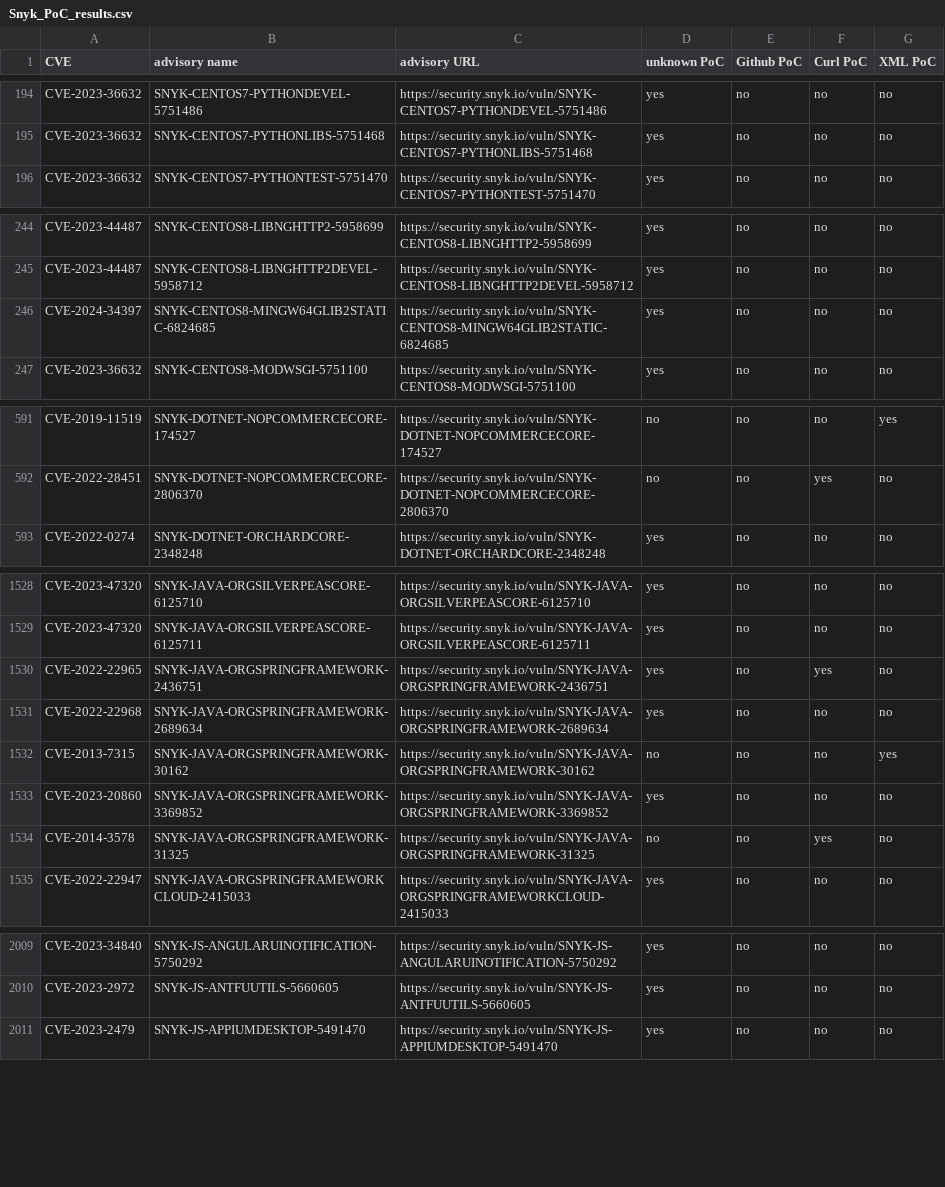
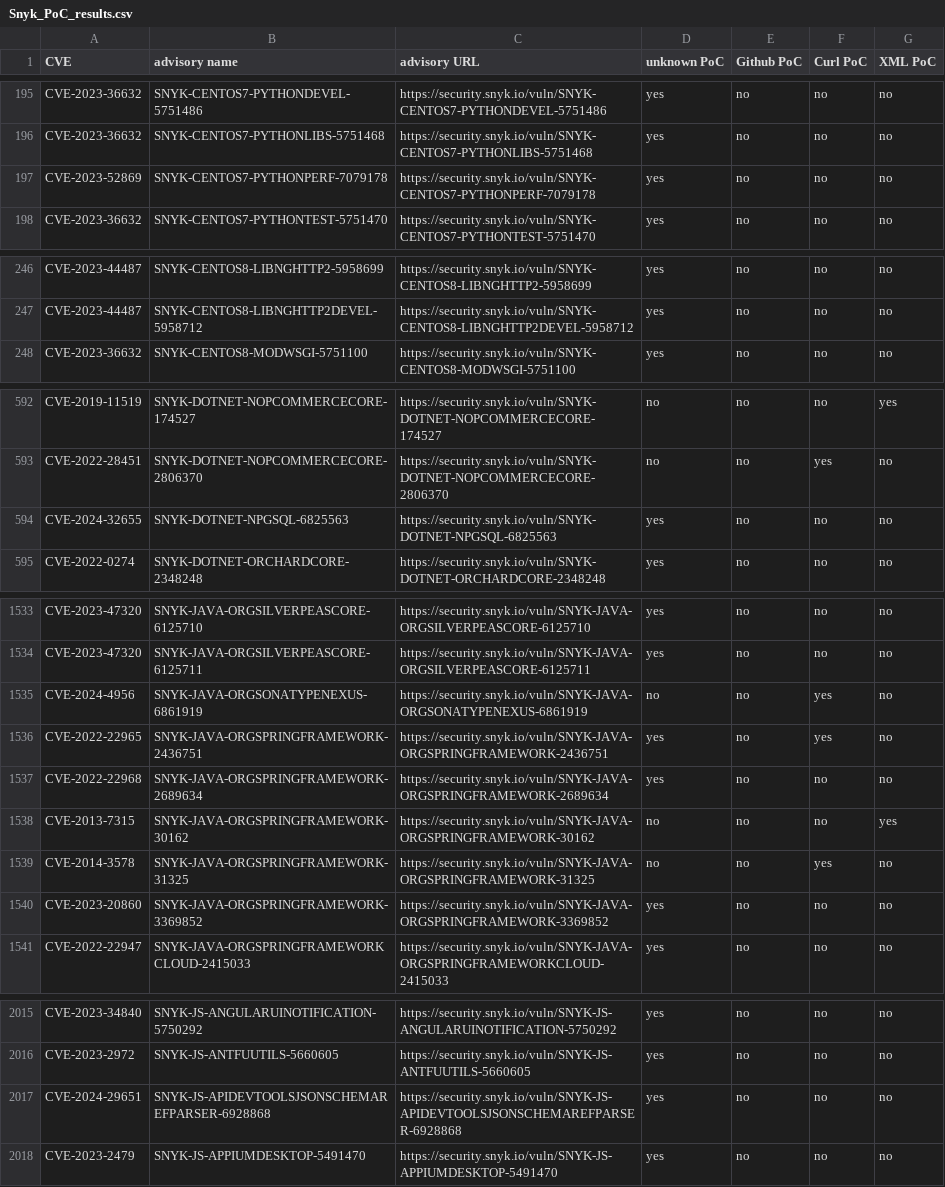
Before and after one commit to e-m-b-a/emba, a CSV file: config/Snyk_PoC_results.csv, drawn as a sheet; only a part is shown, gaps mark what is left out; the diff covers the shown part only.

Commit message:
Update Snyk database

```diff
--- a/config/Snyk_PoC_results.csv
+++ b/config/Snyk_PoC_results.csv
@@ -195,2 +196,3 @@ CVE-2023-36632;SNYK-CENTOS7-PYTHONDEVEL-5751486;https://security.snyk.io/vuln/SN
 CVE-2023-36632;SNYK-CENTOS7-PYTHONLIBS-5751468;https://security.snyk.io/vuln/SNYK-CENTOS7-PYTHONLIBS-5751468;yes;no;no;no;
+CVE-2023-52869;SNYK-CENTOS7-PYTHONPERF-7079178;https://security.snyk.io/vuln/SNYK-CENTOS7-PYTHONPERF-7079178;yes;no;no;no;
 CVE-2023-36632;SNYK-CENTOS7-PYTHONTEST-5751470;https://security.snyk.io/vuln/SNYK-CENTOS7-PYTHONTEST-5751470;yes;no;no;no;
@@ -245,3 +247,2 @@ CVE-2023-44487;SNYK-CENTOS8-LIBNGHTTP2-5958699;https://security.snyk.io/vuln/SNY
 CVE-2023-44487;SNYK-CENTOS8-LIBNGHTTP2DEVEL-5958712;https://security.snyk.io/vuln/SNYK-CENTOS8-LIBNGHTTP2DEVEL-5958712;yes;no;no;no;
-CVE-2024-34397;SNYK-CENTOS8-MINGW64GLIB2STATIC-6824685;https://security.snyk.io/vuln/SNYK-CENTOS8-MINGW64GLIB2STATIC-6824685;yes;no;no;no;
 CVE-2023-36632;SNYK-CENTOS8-MODWSGI-5751100;https://security.snyk.io/vuln/SNYK-CENTOS8-MODWSGI-5751100;yes;no;no;no;
@@ -592,2 +593,3 @@ CVE-2019-11519;SNYK-DOTNET-NOPCOMMERCECORE-174527;https://security.snyk.io/vuln/
 CVE-2022-28451;SNYK-DOTNET-NOPCOMMERCECORE-2806370;https://security.snyk.io/vuln/SNYK-DOTNET-NOPCOMMERCECORE-2806370;no;no;yes;no;
+CVE-2024-32655;SNYK-DOTNET-NPGSQL-6825563;https://security.snyk.io/vuln/SNYK-DOTNET-NPGSQL-6825563;yes;no;no;no;
 CVE-2022-0274;SNYK-DOTNET-ORCHARDCORE-2348248;https://security.snyk.io/vuln/SNYK-DOTNET-ORCHARDCORE-2348248;yes;no;no;no;
@@ -1529,2 +1534,3 @@ CVE-2023-47320;SNYK-JAVA-ORGSILVERPEASCORE-6125710;https://security.snyk.io/vuln
 CVE-2023-47320;SNYK-JAVA-ORGSILVERPEASCORE-6125711;https://security.snyk.io/vuln/SNYK-JAVA-ORGSILVERPEASCORE-6125711;yes;no;no;no;
+CVE-2024-4956;SNYK-JAVA-ORGSONATYPENEXUS-6861919;https://security.snyk.io/vuln/SNYK-JAVA-ORGSONATYPENEXUS-6861919;no;no;yes;no;
 CVE-2022-22965;SNYK-JAVA-ORGSPRINGFRAMEWORK-2436751;https://security.snyk.io/vuln/SNYK-JAVA-ORGSPRINGFRAMEWORK-2436751;yes;no;yes;no;
@@ -1532,4 +1538,4 @@ CVE-2022-22968;SNYK-JAVA-ORGSPRINGFRAMEWORK-2689634;https://security.snyk.io/vul
 CVE-2013-7315;SNYK-JAVA-ORGSPRINGFRAMEWORK-30162;https://security.snyk.io/vuln/SNYK-JAVA-ORGSPRINGFRAMEWORK-30162;no;no;no;yes;
-CVE-2023-20860;SNYK-JAVA-ORGSPRINGFRAMEWORK-3369852;https://security.snyk.io/vuln/SNYK-JAVA-ORGSPRINGFRAMEWORK-3369852;yes;no;no;no;
 CVE-2014-3578;SNYK-JAVA-ORGSPRINGFRAMEWORK-31325;https://security.snyk.io/vuln/SNYK-JAVA-ORGSPRINGFRAMEWORK-31325;no;no;yes;no;
+CVE-2023-20860;SNYK-JAVA-ORGSPRINGFRAMEWORK-3369852;https://security.snyk.io/vuln/SNYK-JAVA-ORGSPRINGFRAMEWORK-3369852;yes;no;no;no;
 CVE-2022-22947;SNYK-JAVA-ORGSPRINGFRAMEWORKCLOUD-2415033;https://security.snyk.io/vuln/SNYK-JAVA-ORGSPRINGFRAMEWORKCLOUD-2415033;yes;no;no;no;
@@ -2010,2 +2016,3 @@ CVE-2023-34840;SNYK-JS-ANGULARUINOTIFICATION-5750292;https://security.snyk.io/vu
 CVE-2023-2972;SNYK-JS-ANTFUUTILS-5660605;https://security.snyk.io/vuln/SNYK-JS-ANTFUUTILS-5660605;yes;no;no;no;
+CVE-2024-29651;SNYK-JS-APIDEVTOOLSJSONSCHEMAREFPARSER-6928868;https://security.snyk.io/vuln/SNYK-JS-APIDEVTOOLSJSONSCHEMAREFPARSER-6928868;yes;no;no;no;
 CVE-2023-2479;SNYK-JS-APPIUMDESKTOP-5491470;https://security.snyk.io/vuln/SNYK-JS-APPIUMDESKTOP-5491470;yes;no;no;no;
```
Also changed, not shown: 16 added rows, 16 moved rows and 1 edited cell elsewhere in this file.
